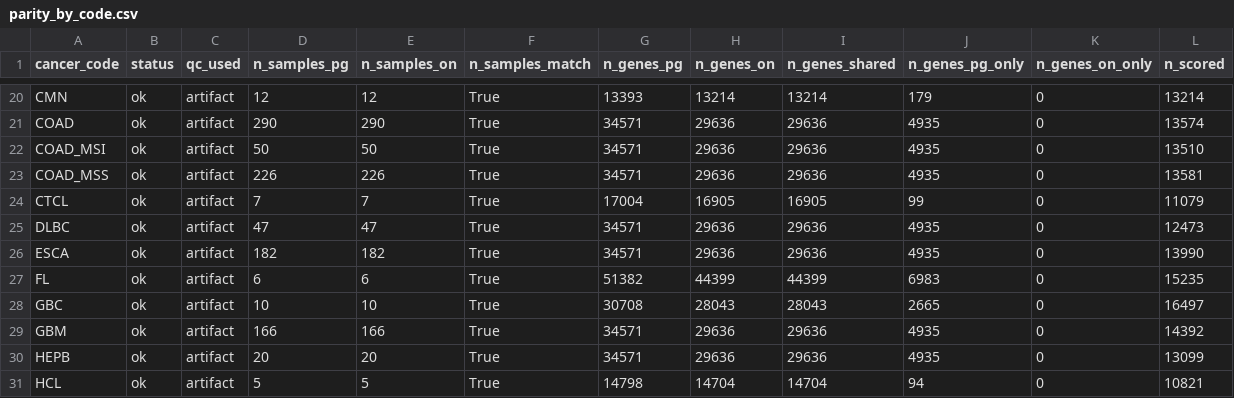
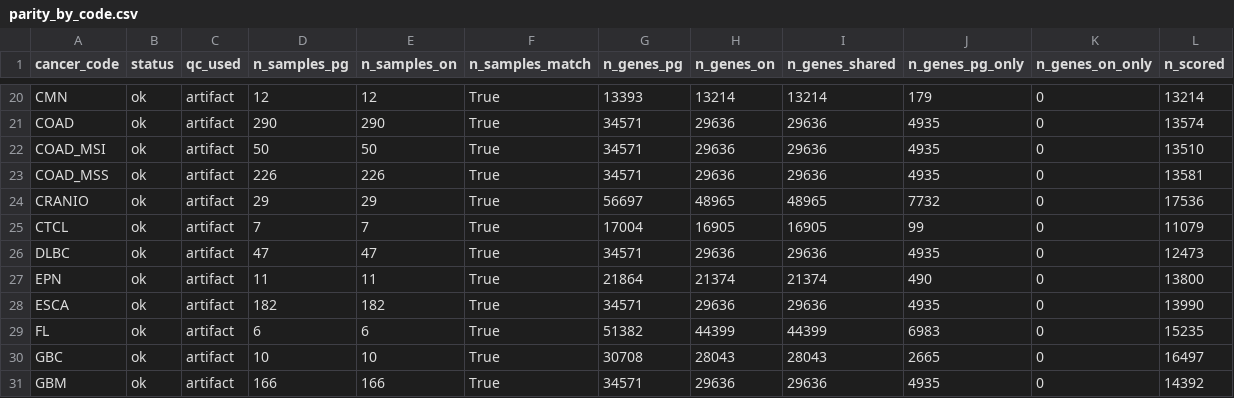
Before and after one commit to pirl-unc/pirlygenes, a CSV file: analyses/outputs/reference_expression_parity/parity_by_code.csv, drawn as a sheet; only a part is shown, gaps mark what is left out; the shorter side is filled out with more unchanged rows; rows hold the shown columns only; the diff names each change by its address in the sheet, - before the commit and + after, or states it on an @@ line.

Commit message:
Adopt oncoref 1.8.181 references

```diff
--- a/analyses/outputs/reference_expression_parity/parity_by_code.csv
+++ b/analyses/outputs/reference_expression_parity/parity_by_code.csv
+row 24: CRANIO | ok | artifact | 29 | 29 | True | 56697 | 48965 | 48965 | 7732 | 0 | 17536
+row 27: EPN | ok | artifact | 11 | 11 | True | 21864 | 21374 | 21374 | 490 | 0 | 13800
```
Also changed, not shown: docs/reference-expression-delegation-557.csv, 11 other files.
